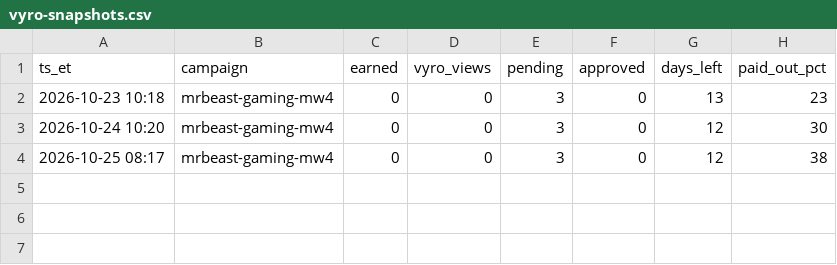
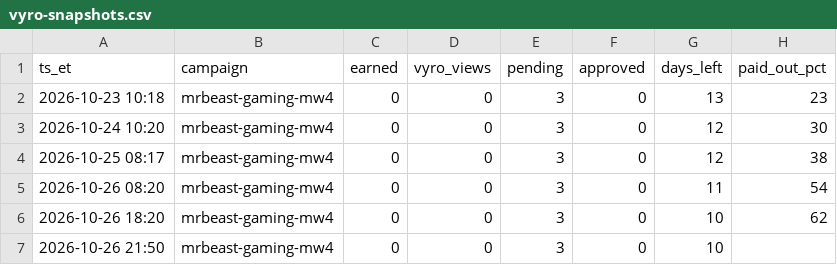
Before and after one commit to wdownard-dev/openclaw-workspace, a CSV file: projects/clips/vyro-snapshots.csv, drawn as a sheet; the diff names each change by its address in the sheet, - before the commit and + after, or states it on an @@ line.

```diff
--- a/projects/clips/vyro-snapshots.csv
+++ b/projects/clips/vyro-snapshots.csv
+row 5: 2026-10-26 08:20 | mrbeast-gaming-mw4 | 0 | 0 | 3 | 0 | 11 | 54
+row 6: 2026-10-26 18:20 | mrbeast-gaming-mw4 | 0 | 0 | 3 | 0 | 10 | 62
+row 7: 2026-10-26 21:50 | mrbeast-gaming-mw4 | 0 | 0 | 3 | 0 | 10
```
Also changed, not shown: projects/clips/results-snapshots.csv, projects/clips/results.csv, 16 other files.
